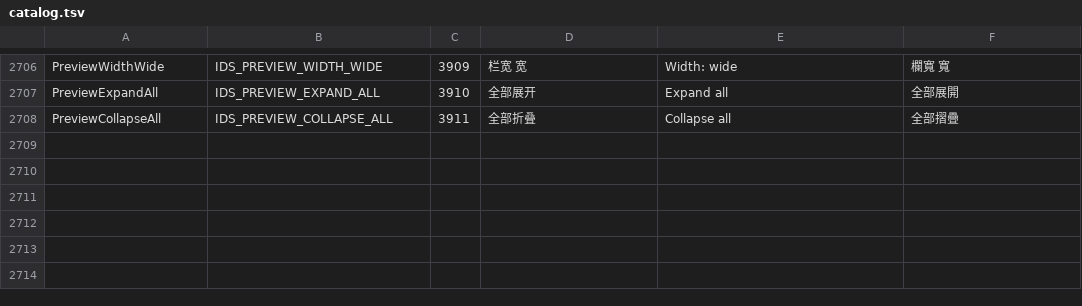
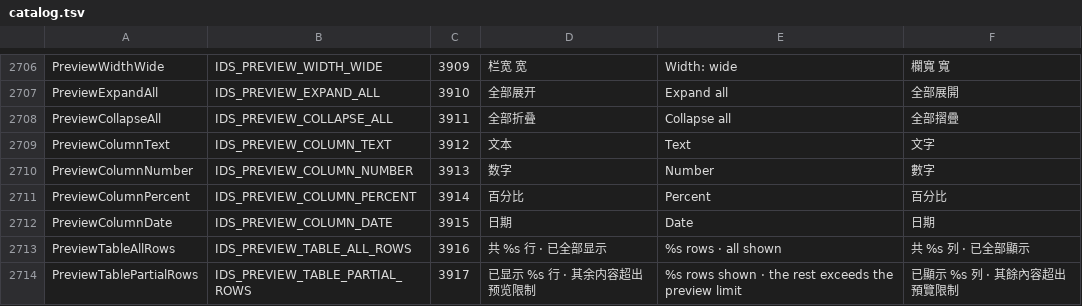
Before and after one commit to 0xheguoxing/pulse, a TSV file: tools/l10n/catalog.tsv, drawn as a sheet; only a part is shown, gaps mark what is left out; the diff names each change by its address in the sheet, - before the commit and + after, or states it on an @@ line.

Commit message:
quick preview: add table column types, crosshair, end line and page zoom chips

```diff
--- a/tools/l10n/catalog.tsv
+++ b/tools/l10n/catalog.tsv
+row 2709: PreviewColumnText | IDS_PREVIEW_COLUMN_TEXT | 3912 | 文本 | Text | 文字
+row 2710: PreviewColumnNumber | IDS_PREVIEW_COLUMN_NUMBER | 3913 | 数字 | Number | 數字
+row 2711: PreviewColumnPercent | IDS_PREVIEW_COLUMN_PERCENT | 3914 | 百分比 | Percent | 百分比
+row 2712: PreviewColumnDate | IDS_PREVIEW_COLUMN_DATE | 3915 | 日期 | Date | 日期
+row 2713: PreviewTableAllRows | IDS_PREVIEW_TABLE_ALL_ROWS | 3916 | 共 %s 行 · 已全部显示 | %s rows · all shown | 共 %s 列 · 已全部顯示
+row 2714: PreviewTablePartialRows | IDS_PREVIEW_TABLE_PARTIAL_ROWS | 3917 | 已显示 %s 行 · 其余内容超出预览限制 | %s rows shown · the rest exceeds the preview limit | 已顯示 %s 列 · 其餘內容超出預覽限制
```
Also changed, not shown: 10 other files.
